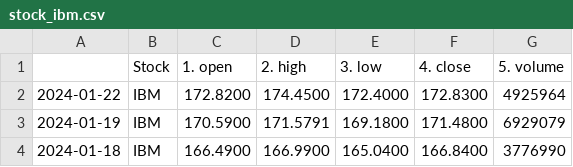
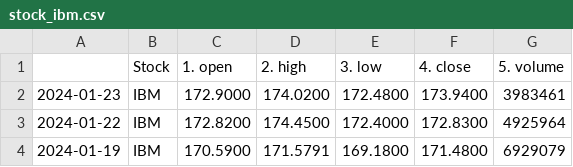
Before and after one commit to nqt27/AnalystStock, a CSV file: data/raw_data/stock_ibm.csv, drawn as a sheet; only a part is shown; the shorter side is filled out with more unchanged rows.

Commit message:
update data

```diff
--- a/data/raw_data/stock_ibm.csv
+++ b/data/raw_data/stock_ibm.csv
@@ -1,2 +1,3 @@
 ,Stock,1. open,2. high,3. low,4. close,5. volume
+2024-01-23,IBM,172.9000,174.0200,172.4800,173.9400,3983461
 2024-01-22,IBM,172.8200,174.4500,172.4000,172.8300,4925964
```
Also changed, not shown: data/raw_data/rsi_ibm.csv, 3 other files.
